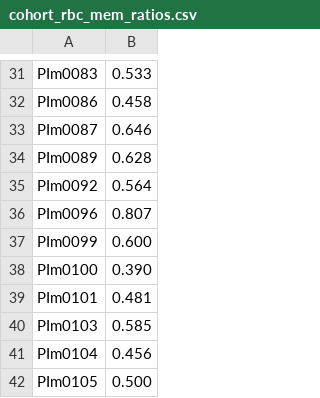
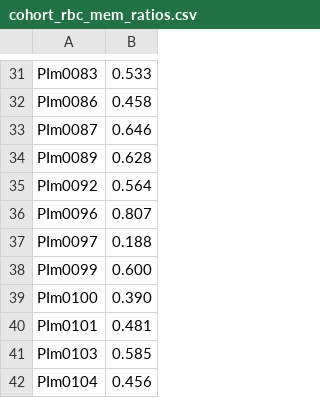
Before and after one commit to hbhutta/xe-mri-duke-pipeline, a CSV file: csvs/cohort_rbc_mem_ratios.csv, drawn as a sheet; only a part is shown, gaps mark what is left out; the shorter side is filled out with more unchanged rows.

Commit message:
Added RBC:M ratio for PIm0097 from V2 folder

```diff
--- a/csvs/cohort_rbc_mem_ratios.csv
+++ b/csvs/cohort_rbc_mem_ratios.csv
@@ -36,2 +36,3 @@ PIm0092,0.564
 PIm0096,0.807
+PIm0097,0.188
 PIm0099,0.600
```
